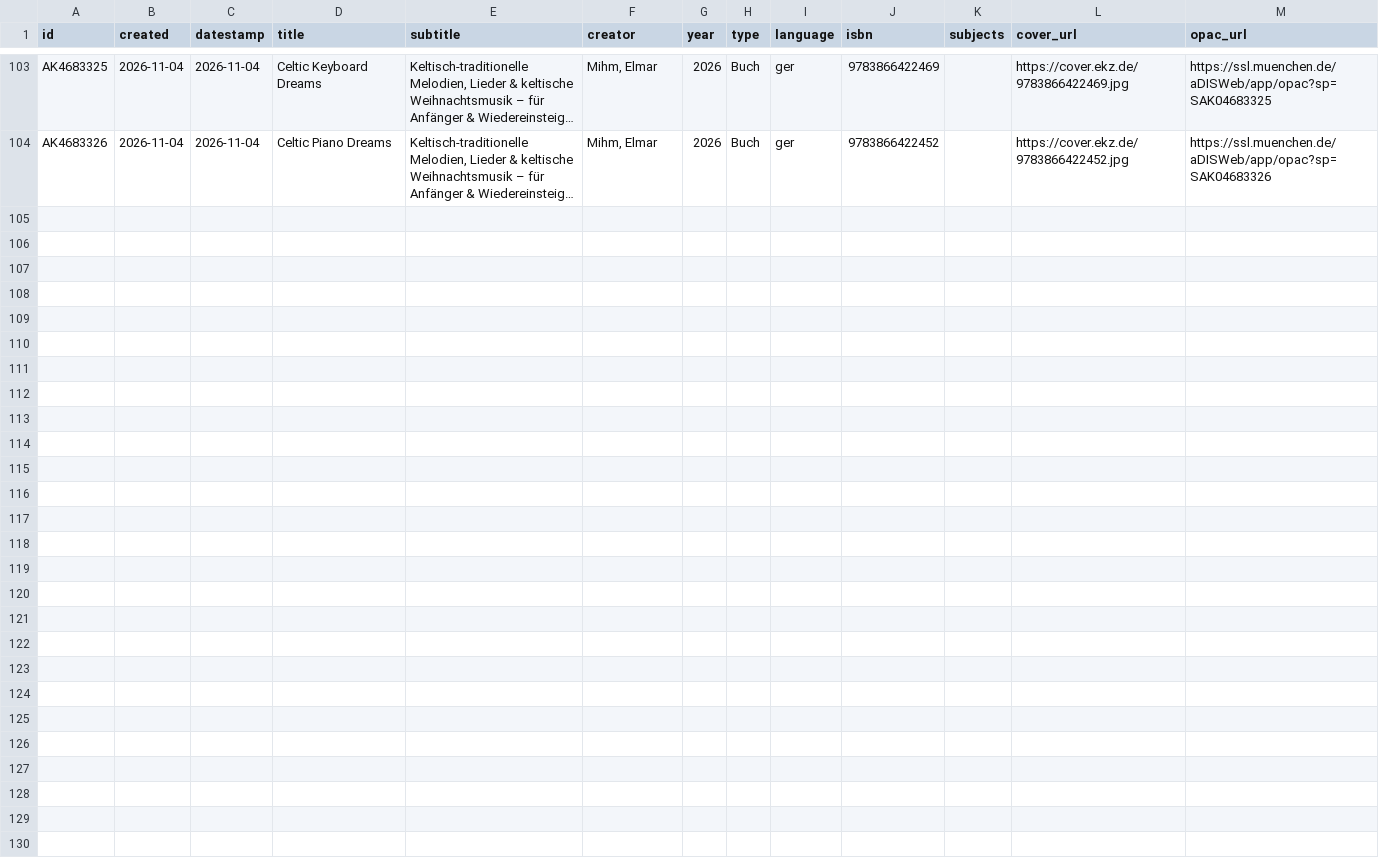
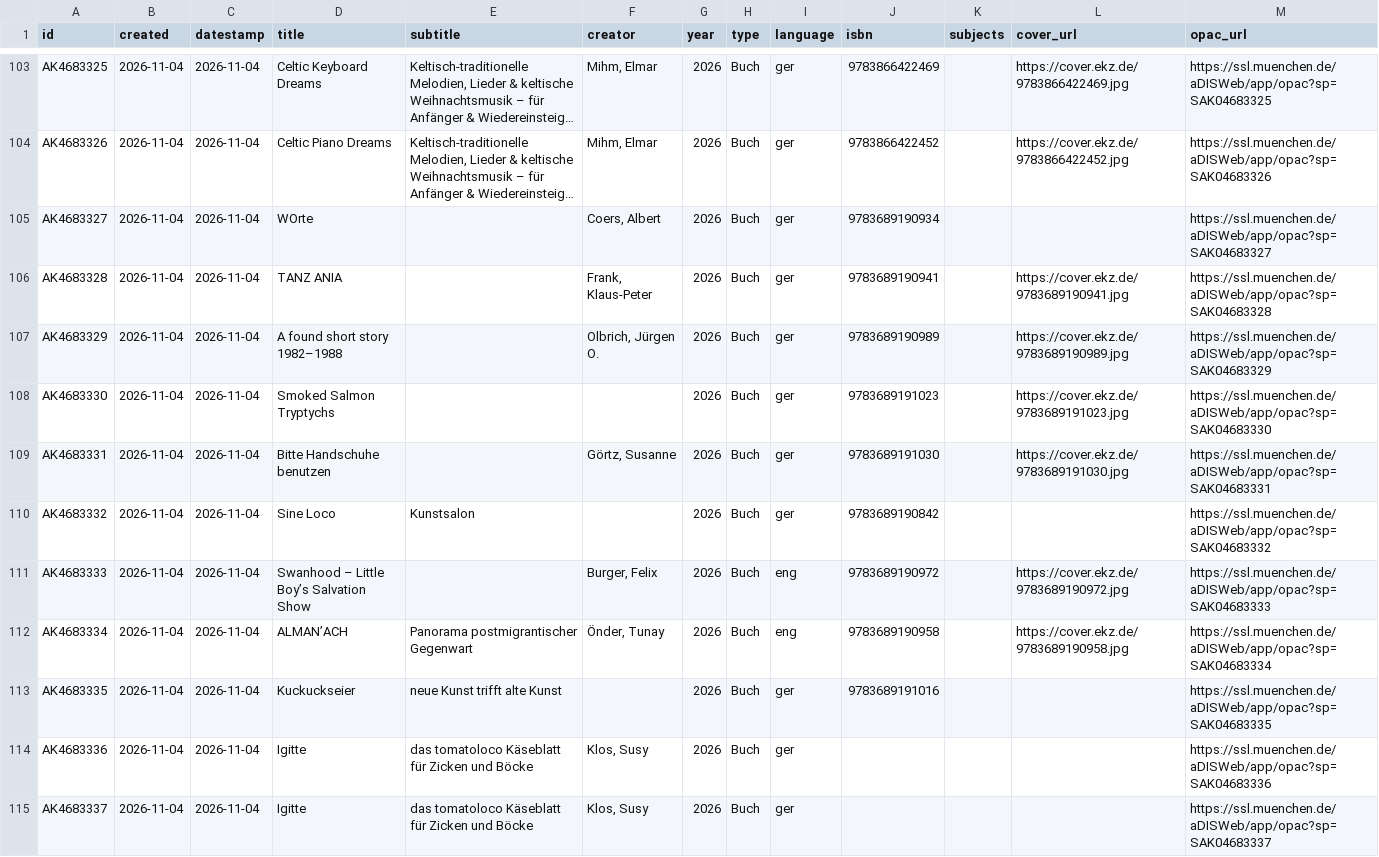
Before and after one commit to heibie/openbibmuc.de, a CSV file: data/neuzugaenge/2026-11-04.csv, drawn as a sheet; only a part is shown, gaps mark what is left out; long unchanged cells end in …; the diff names each change by its address in the sheet, - before the commit and + after, or states it on an @@ line.

```diff
--- a/data/neuzugaenge/2026-11-04.csv
+++ b/data/neuzugaenge/2026-11-04.csv
+row 105: AK4683327 | 2026-11-04 | 2026-11-04 | WOrte |  | Coers, Albert | 2026 | Buch | ger | 9783689190934 |  |  | https://ssl.muenchen.de/aDISWeb/app/opac?sp=SAK04683327
+row 106: AK4683328 | 2026-11-04 | 2026-11-04 | TANZ ANIA |  | Frank, Klaus-Peter | 2026 | Buch | ger | 9783689190941 |  | https://cover.ekz.de/9783689190941.jpg | https://ssl.muenchen.de/aDISWeb/app/opac?sp=SAK04683328
+row 107: AK4683329 | 2026-11-04 | 2026-11-04 | A found short story 1982–1988 |  | Olbrich, Jürgen O. | 2026 | Buch | ger | 9783689190989 |  | https://cover.ekz.de/9783689190989.jpg | https://ssl.muenchen.de/aDISWeb/app/opac?sp=SAK04683329
+row 108: AK4683330 | 2026-11-04 | 2026-11-04 | Smoked Salmon Tryptychs |  |  | 2026 | Buch | ger | 9783689191023 |  | https://cover.ekz.de/9783689191023.jpg | https://ssl.muenchen.de/aDISWeb/app/opac?sp=SAK04683330
+row 109: AK4683331 | 2026-11-04 | 2026-11-04 | Bitte Handschuhe benutzen |  | Görtz, Susanne | 2026 | Buch | ger | 9783689191030 |  | https://cover.ekz.de/9783689191030.jpg | https://ssl.muenchen.de/aDISWeb/app/opac?sp=SAK04683331
+row 110: AK4683332 | 2026-11-04 | 2026-11-04 | Sine Loco | Kunstsalon |  | 2026 | Buch | ger | 9783689190842 |  |  | https://ssl.muenchen.de/aDISWeb/app/opac?sp=SAK04683332
+row 111: AK4683333 | 2026-11-04 | 2026-11-04 | Swanhood – Little Boy’s Salvation Show |  | Burger, Felix | 2026 | Buch | eng | 9783689190972 |  | https://cover.ekz.de/9783689190972.jpg | https://ssl.muenchen.de/aDISWeb/app/opac?sp=SAK04683333
+row 112: AK4683334 | 2026-11-04 | 2026-11-04 | ALMAN’ACH | Panorama postmigrantischer Gegenwart | Önder, Tunay | 2026 | Buch | eng | 9783689190958 |  | https://cover.ekz.de/9783689190958.jpg | https://ssl.muenchen.de/aDISWeb/app/opac?sp=SAK04683334
+row 113: AK4683335 | 2026-11-04 | 2026-11-04 | Kuckuckseier | neue Kunst trifft alte Kunst |  | 2026 | Buch | ger | 9783689191016 |  |  | https://ssl.muenchen.de/aDISWeb/app/opac?sp=SAK04683335
+row 114: AK4683336 | 2026-11-04 | 2026-11-04 | Igitte | das tomatoloco Käseblatt für Zicken und Böcke | Klos, Susy | 2026 | Buch | ger |  |  |  | https://ssl.muenchen.de/aDISWeb/app/opac?sp=SAK04683336
+row 115: AK4683337 | 2026-11-04 | 2026-11-04 | Igitte | das tomatoloco Käseblatt für Zicken und Böcke | Klos, Susy | 2026 | Buch | ger |  |  |  | https://ssl.muenchen.de/aDISWeb/app/opac?sp=SAK04683337
```
Also changed, not shown: data/neuzugaenge/2026-11-09.csv, data/neuzugaenge/2026-11-10.csv, 4 other files.
